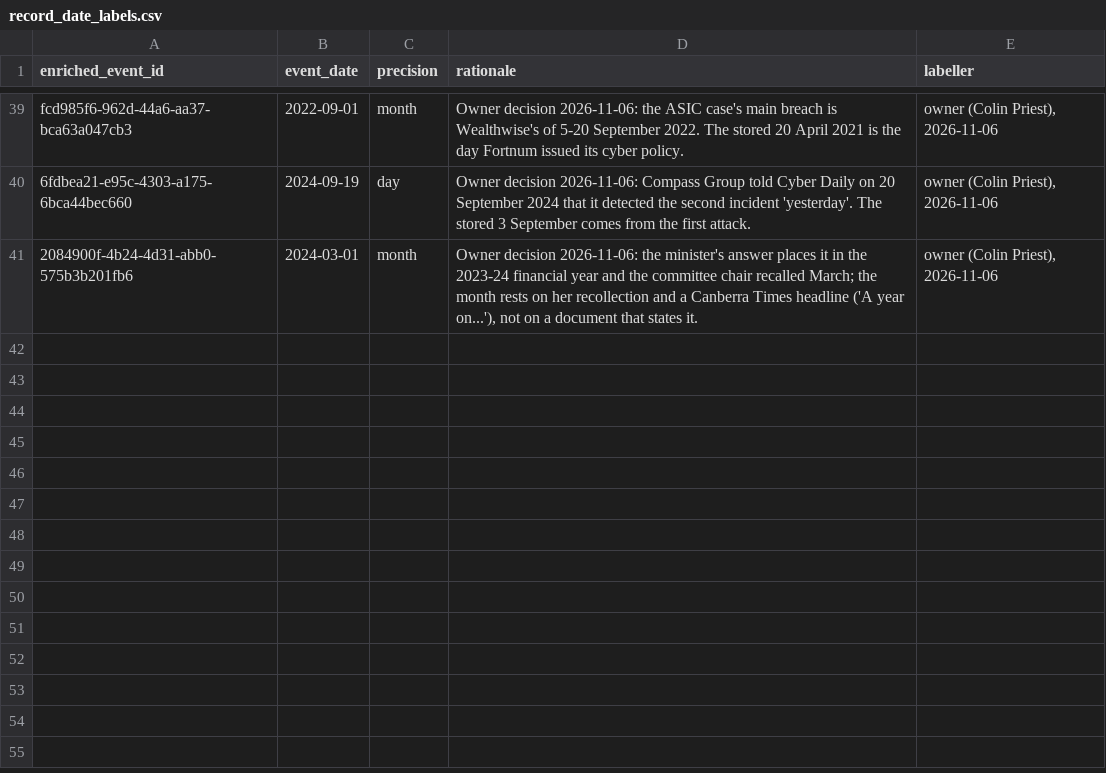
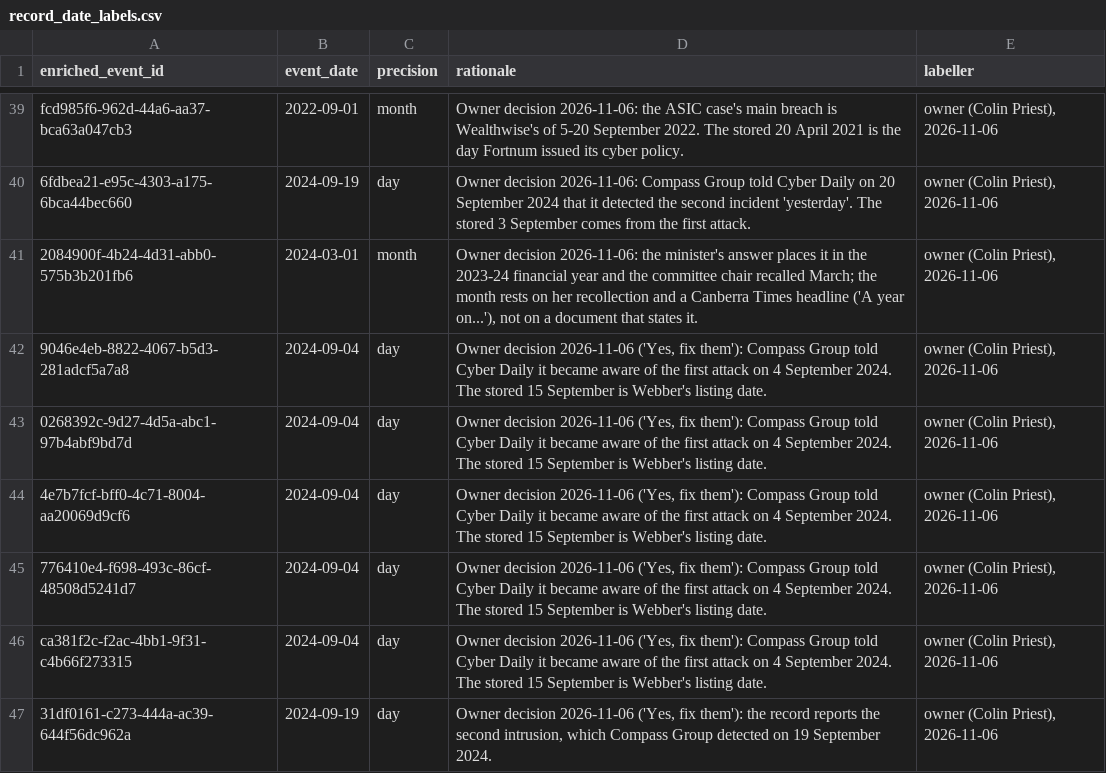
Before and after one commit to colinpriest/australian-cyber-events-scraper, a CSV file: evaluation/record_date_labels.csv, drawn as a sheet; only a part is shown, gaps mark what is left out.

```diff
--- a/evaluation/record_date_labels.csv
+++ b/evaluation/record_date_labels.csv
@@ -41 +41,7 @@ fcd985f6-962d-44a6-aa37-bca63a047cb3,2022-09-01,month,Owner decision 2026-11-06:
 2084900f-4b24-4d31-abb0-575b3b201fb6,2024-03-01,month,"Owner decision 2026-11-06: the minister's answer places it in the 2023-24 financial year and the committee chair recalled March; the month rests on her recollection and a Canberra Times headline ('A year on...'), not on a document that states it.","owner (Colin Priest), 2026-11-06"
+9046e4eb-8822-4067-b5d3-281adcf5a7a8,2024-09-04,day,"Owner decision 2026-11-06 ('Yes, fix them'): Compass Group told Cyber Daily it became aware of the first attack on 4 September 2024. The stored 15 September is Webber's listing date.","owner (Colin Priest), 2026-11-06"
+0268392c-9d27-4d5a-abc1-97b4abf9bd7d,2024-09-04,day,"Owner decision 2026-11-06 ('Yes, fix them'): Compass Group told Cyber Daily it became aware of the first attack on 4 September 2024. The stored 15 September is Webber's listing date.","owner (Colin Priest), 2026-11-06"
+4e7b7fcf-bff0-4c71-8004-aa20069d9cf6,2024-09-04,day,"Owner decision 2026-11-06 ('Yes, fix them'): Compass Group told Cyber Daily it became aware of the first attack on 4 September 2024. The stored 15 September is Webber's listing date.","owner (Colin Priest), 2026-11-06"
+776410e4-f698-493c-86cf-48508d5241d7,2024-09-04,day,"Owner decision 2026-11-06 ('Yes, fix them'): Compass Group told Cyber Daily it became aware of the first attack on 4 September 2024. The stored 15 September is Webber's listing date.","owner (Colin Priest), 2026-11-06"
+ca381f2c-f2ac-4bb1-9f31-c4b66f273315,2024-09-04,day,"Owner decision 2026-11-06 ('Yes, fix them'): Compass Group told Cyber Daily it became aware of the first attack on 4 September 2024. The stored 15 September is Webber's listing date.","owner (Colin Priest), 2026-11-06"
+31df0161-c273-444a-ac39-644f56dc962a,2024-09-19,day,"Owner decision 2026-11-06 ('Yes, fix them'): the record reports the second intrusion, which Compass Group detected on 19 September 2024.","owner (Colin Priest), 2026-11-06"
```
Also changed, not shown: evaluation/coherence_labels.csv, evaluation/duplicate_label_members.csv, 2 other files.
